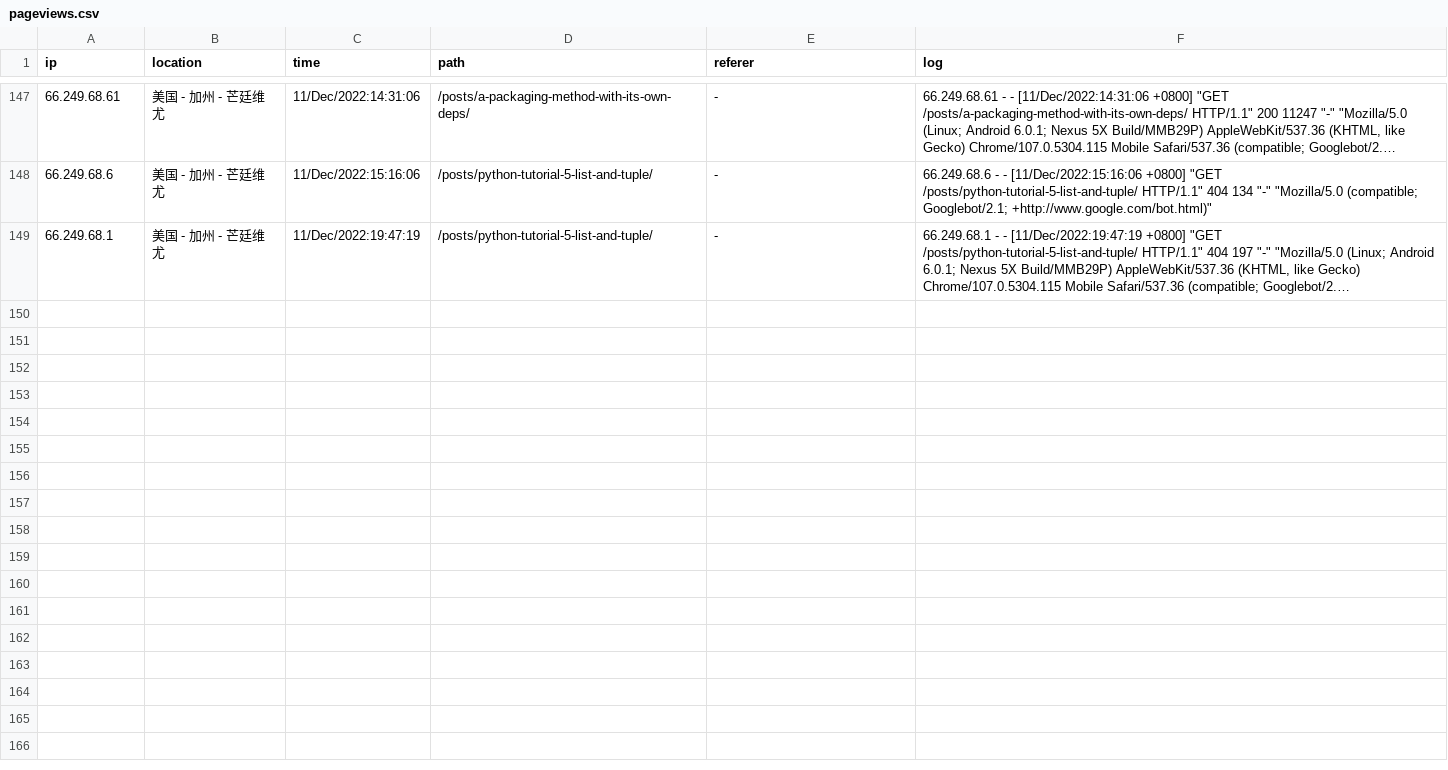
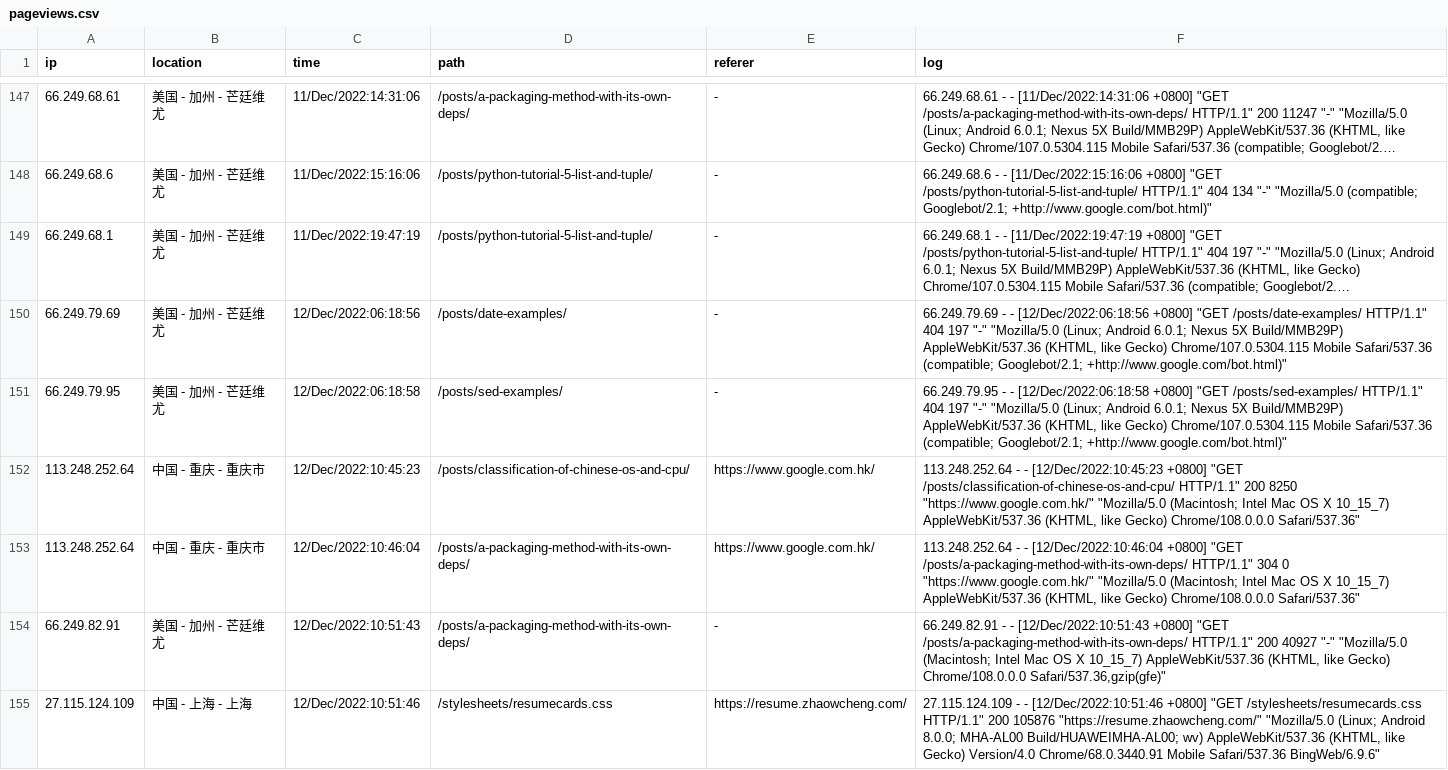
Before and after one commit to zhaowcheng/zhaowcheng.com, a CSV file: data/pageviews.csv, drawn as a sheet; only a part is shown, gaps mark what is left out; long unchanged cells end in …; the diff names each change by its address in the sheet, - before the commit and + after, or states it on an @@ line.

Commit message:
update 2022-12-12 pageviews

```diff
--- a/data/pageviews.csv
+++ b/data/pageviews.csv
+row 150: 66.249.79.69 | 美国 - 加州 - 芒廷维尤 | 12/Dec/2022:06:18:56 | /posts/date-examples/ | - | 66.249.79.69 - - [12/Dec/2022:06:18:56 +0800] "GET /posts/date-examples/ HTTP/1.1" 404 197 "-" "Mozilla/5.0 (Linux; Android 6.0.1; Nexus 5X Build/MMB29P) AppleWebKit/537.36 (KHTML, like Gecko) Chrome/107.0.5304.115 Mobile Safari/537.36 (compatible; Googlebot/2.1; +http://www.google.com/bot.html)"
+row 151: 66.249.79.95 | 美国 - 加州 - 芒廷维尤 | 12/Dec/2022:06:18:58 | /posts/sed-examples/ | - | 66.249.79.95 - - [12/Dec/2022:06:18:58 +0800] "GET /posts/sed-examples/ HTTP/1.1" 404 197 "-" "Mozilla/5.0 (Linux; Android 6.0.1; Nexus 5X Build/MMB29P) AppleWebKit/537.36 (KHTML, like Gecko) Chrome/107.0.5304.115 Mobile Safari/537.36 (compatible; Googlebot/2.1; +http://www.google.com/bot.html)"
+row 152: 113.248.252.64 | 中国 - 重庆 - 重庆市 | 12/Dec/2022:10:45:23 | /posts/classification-of-chinese-os-and-cpu/ | https://www.google.com.hk/ | 113.248.252.64 - - [12/Dec/2022:10:45:23 +0800] "GET /posts/classification-of-chinese-os-and-cpu/ HTTP/1.1" 200 8250 "https://www.google.com.hk/" "Mozilla/5.0 (Macintosh; Intel Mac OS X 10_15_7) AppleWebKit/537.36 (KHTML, like Gecko) Chrome/108.0.0.0 Safari/537.36"
+row 153: 113.248.252.64 | 中国 - 重庆 - 重庆市 | 12/Dec/2022:10:46:04 | /posts/a-packaging-method-with-its-own-deps/ | https://www.google.com.hk/ | 113.248.252.64 - - [12/Dec/2022:10:46:04 +0800] "GET /posts/a-packaging-method-with-its-own-deps/ HTTP/1.1" 304 0 "https://www.google.com.hk/" "Mozilla/5.0 (Macintosh; Intel Mac OS X 10_15_7) AppleWebKit/537.36 (KHTML, like Gecko) Chrome/108.0.0.0 Safari/537.36"
+row 154: 66.249.82.91 | 美国 - 加州 - 芒廷维尤 | 12/Dec/2022:10:51:43 | /posts/a-packaging-method-with-its-own-deps/ | - | 66.249.82.91 - - [12/Dec/2022:10:51:43 +0800] "GET /posts/a-packaging-method-with-its-own-deps/ HTTP/1.1" 200 40927 "-" "Mozilla/5.0 (Macintosh; Intel Mac OS X 10_15_7) AppleWebKit/537.36 (KHTML, like Gecko) Chrome/108.0.0.0 Safari/537.36,gzip(gfe)"
+row 155: 27.115.124.109 | 中国 - 上海 - 上海 | 12/Dec/2022:10:51:46 | /stylesheets/resumecards.css | https://resume.zhaowcheng.com/ | 27.115.124.109 - - [12/Dec/2022:10:51:46 +0800] "GET /stylesheets/resumecards.css HTTP/1.1" 200 105876 "https://resume.zhaowcheng.com/" "Mozilla/5.0 (Linux; Android 8.0.0; MHA-AL00 Build/HUAWEIMHA-AL00; wv) AppleWebKit/537.36 (KHTML, like Gecko) Version/4.0 Chrome/68.0.3440.91 Mobile Safari/537.36 BingWeb/6.9.6"
```
Also changed, not shown: 1 other file.
